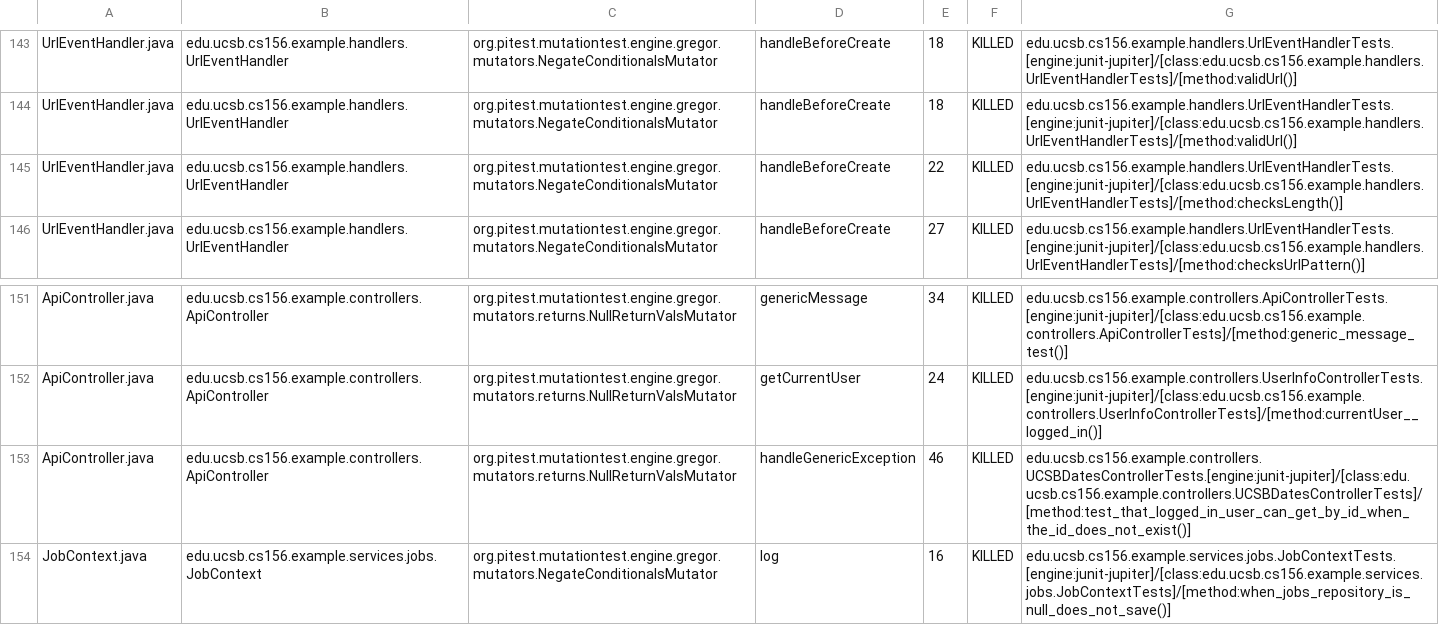
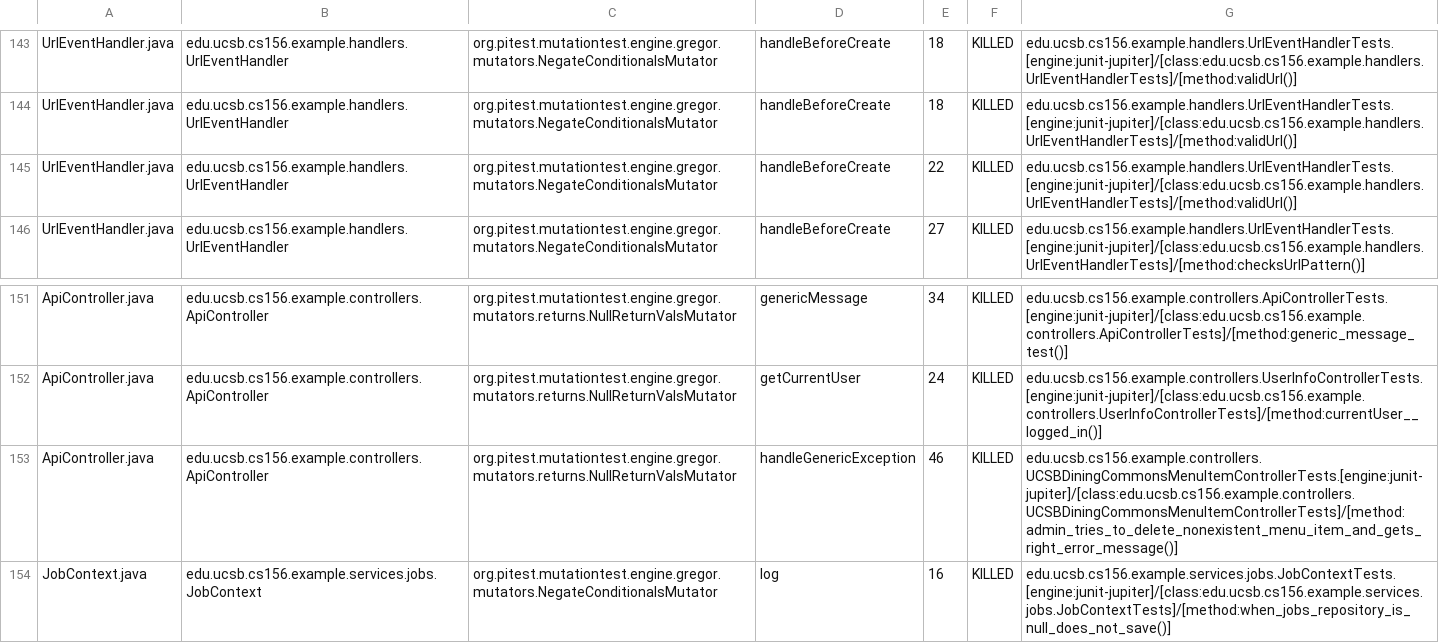
Before and after one commit to ucsb-cs156-s26/team01-s26-12, a CSV file: prs/65/pitest/mutations.csv, drawn as a sheet; only a part is shown, gaps mark what is left out.

Commit message:
Deploying to gh-pages from @ ucsb-cs156-s26/team01-s26-12@feaa3560a80403178701f47e38091caa97de77f3 🚀

```diff
--- a/prs/65/pitest/mutations.csv
+++ b/prs/65/pitest/mutations.csv
@@ -144,3 +144,3 @@ UrlEventHandler.java,edu.ucsb.cs156.example.handlers.UrlEventHandler,org.pitest.
 UrlEventHandler.java,edu.ucsb.cs156.example.handlers.UrlEventHandler,org.pitest.mutationtest.engine.gregor.mutators.NegateConditionalsMutator,handleBeforeCreate,18,KILLED,edu.ucsb.cs156.example.handlers.UrlEventHandlerTests.[engine:junit-jupiter]/[class:edu.ucsb.cs156.example.handlers.UrlEventHandlerTests]/[method:validUrl()]
-UrlEventHandler.java,edu.ucsb.cs156.example.handlers.UrlEventHandler,org.pitest.mutationtest.engine.gregor.mutators.NegateConditionalsMutator,handleBeforeCreate,22,KILLED,edu.ucsb.cs156.example.handlers.UrlEventHandlerTests.[engine:junit-jupiter]/[class:edu.ucsb.cs156.example.handlers.UrlEventHandlerTests]/[method:checksLength()]
+UrlEventHandler.java,edu.ucsb.cs156.example.handlers.UrlEventHandler,org.pitest.mutationtest.engine.gregor.mutators.NegateConditionalsMutator,handleBeforeCreate,22,KILLED,edu.ucsb.cs156.example.handlers.UrlEventHandlerTests.[engine:junit-jupiter]/[class:edu.ucsb.cs156.example.handlers.UrlEventHandlerTests]/[method:validUrl()]
 UrlEventHandler.java,edu.ucsb.cs156.example.handlers.UrlEventHandler,org.pitest.mutationtest.engine.gregor.mutators.NegateConditionalsMutator,handleBeforeCreate,27,KILLED,edu.ucsb.cs156.example.handlers.UrlEventHandlerTests.[engine:junit-jupiter]/[class:edu.ucsb.cs156.example.handlers.UrlEventHandlerTests]/[method:checksUrlPattern()]
@@ -152,3 +152,3 @@ ApiController.java,edu.ucsb.cs156.example.controllers.ApiController,org.pitest.m
 ApiController.java,edu.ucsb.cs156.example.controllers.ApiController,org.pitest.mutationtest.engine.gregor.mutators.returns.NullReturnValsMutator,getCurrentUser,24,KILLED,edu.ucsb.cs156.example.controllers.UserInfoControllerTests.[engine:junit-jupiter]/[class:edu.ucsb.cs156.example.controllers.UserInfoControllerTests]/[method:currentUser__logged_in()]
-ApiController.java,edu.ucsb.cs156.example.controllers.ApiController,org.pitest.mutationtest.engine.gregor.mutators.returns.NullReturnValsMutator,handleGenericException,46,KILLED,edu.ucsb.cs156.example.controllers.UCSBDatesControllerTests.[engine:junit-jupiter]/[class:edu.ucsb.cs156.example.controllers.UCSBDatesControllerTests]/[method:test_that_logged_in_user_can_get_by_id_when_the_id_does_not_exist()]
+ApiController.java,edu.ucsb.cs156.example.controllers.ApiController,org.pitest.mutationtest.engine.gregor.mutators.returns.NullReturnValsMutator,handleGenericException,46,KILLED,edu.ucsb.cs156.example.controllers.UCSBDiningCommonsMenuItemControllerTests.[engine:junit-jupiter]/[class:edu.ucsb.cs156.example.controllers.UCSBDiningCommonsMenuItemControllerTests]/[method:admin_tries_to_delete_nonexistent_menu_item_and_gets_right_error_message()]
 JobContext.java,edu.ucsb.cs156.example.services.jobs.JobContext,org.pitest.mutationtest.engine.gregor.mutators.NegateConditionalsMutator,log,16,KILLED,edu.ucsb.cs156.example.services.jobs.JobContextTests.[engine:junit-jupiter]/[class:edu.ucsb.cs156.example.services.jobs.JobContextTests]/[method:when_jobs_repository_is_null_does_not_save()]
```
Also changed, not shown: 20 other files.
